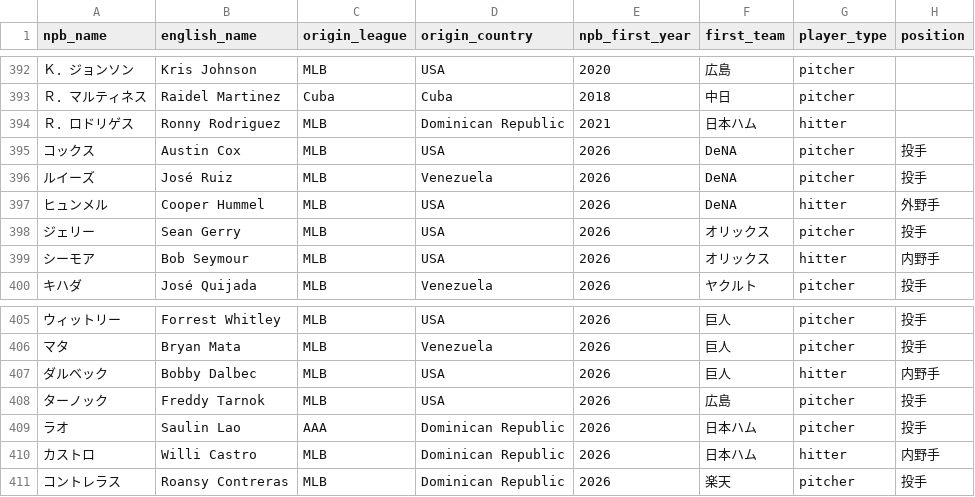
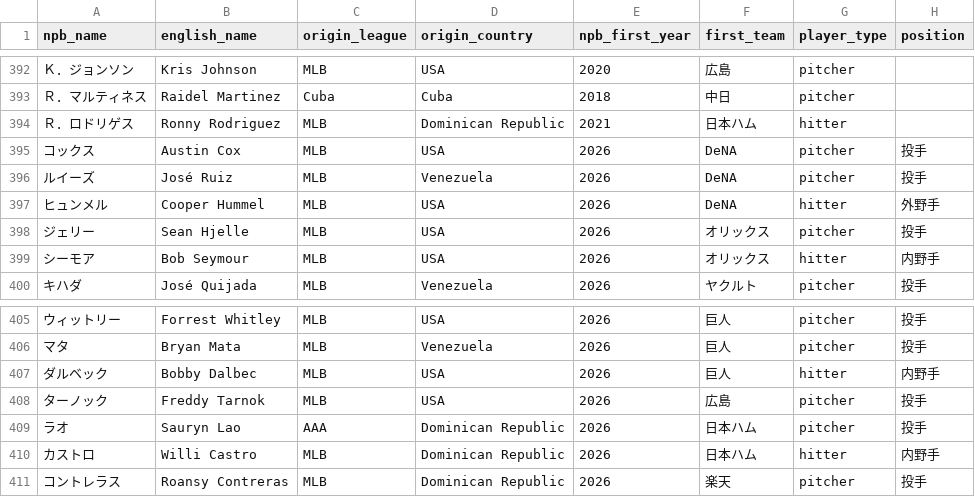
Before and after one commit to yasumorishima/npb-prediction, a CSV file: data/foreign/foreign_players_master.csv, drawn as a sheet; only a part is shown, gaps mark what is left out; the diff names each change by its address in the sheet, - before the commit and + after, or states it on an @@ line.

```diff
--- a/data/foreign/foreign_players_master.csv
+++ b/data/foreign/foreign_players_master.csv
-B398 (english_name): Sean Gerry
+B398 (english_name): Sean Hjelle
-B409 (english_name): Saulin Lao
+B409 (english_name): Sauryn Lao
```
Also changed, not shown: data/foreign/foreign_prev_stats.csv.
